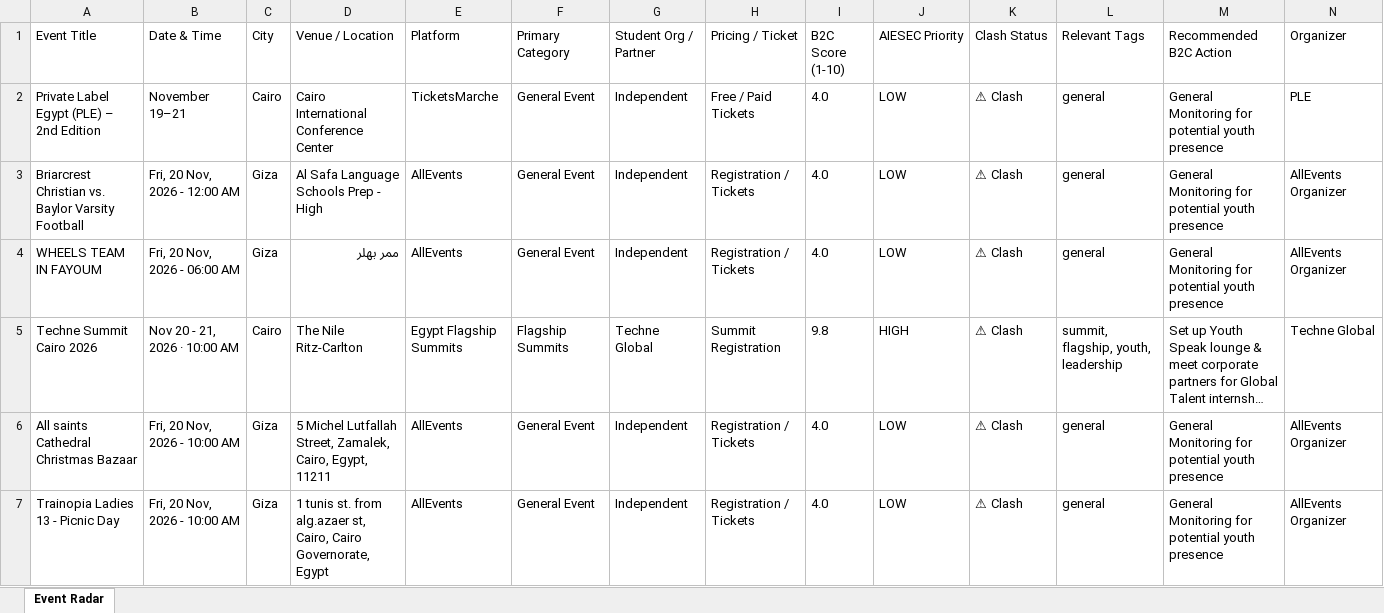
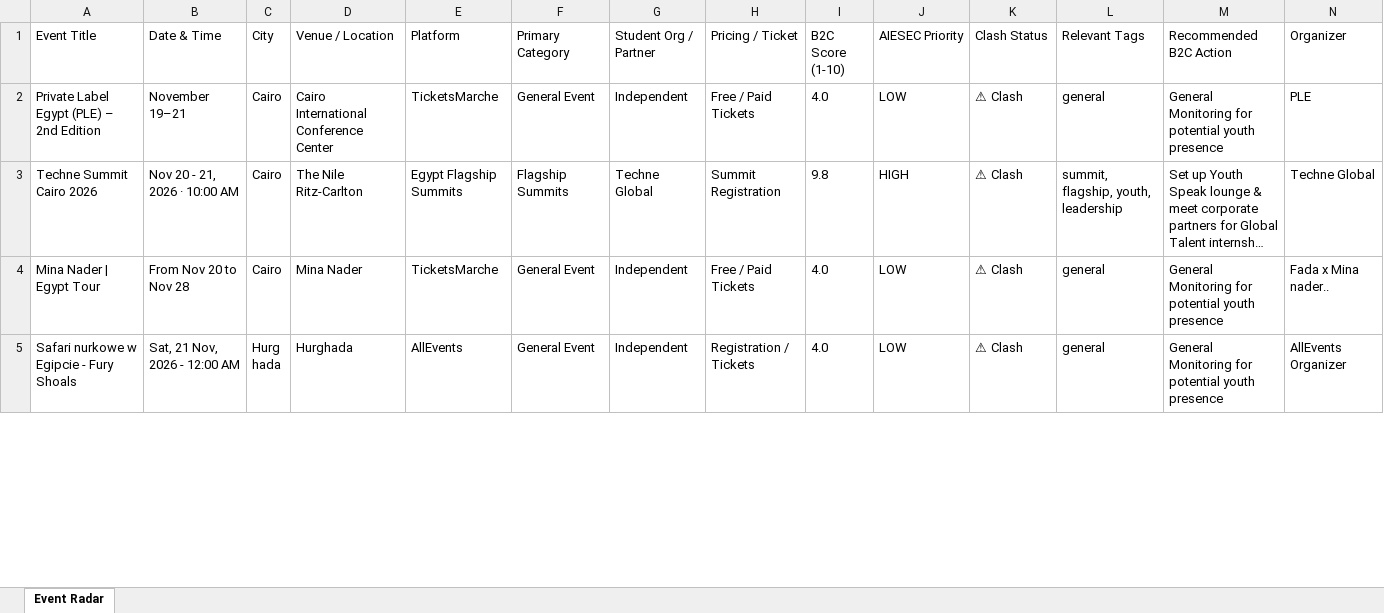
Before and after one commit to abdelrahmanmotazz/aiesec-event-radar, an Excel workbook: data/aiesec_egypt_events_latest.xlsx, sheet Event Radar, drawn as a sheet; only a part is shown; the shorter side is filled out with more unchanged rows; long unchanged cells end in …; values as stored, in another font and other column widths than the file's, no borders; removed rows and columns are numbered as before the commit, all else as after; rows hold the shown columns only; the diff covers the shown part only; the diff names each change by its address in the sheet, - before the commit and + after, or states it on an @@ line.

```diff
--- a/data/aiesec_egypt_events_latest.xlsx (sheet Event Radar)
+++ b/data/aiesec_egypt_events_latest.xlsx (sheet Event Radar)
-row 3: Briarcrest Christian vs. Baylor Varsity Football | Fri, 20 Nov, 2026 - 12:00 AM | Giza | Al Safa Language Schools Prep - High | AllEvents | General Event | Independent | Registration / Tickets | 4.0 | LOW | ⚠ Clash | general | General Monitoring for potential youth presence | AllEvents Organizer
-row 4: WHEELS TEAM IN FAYOUM | Fri, 20 Nov, 2026 - 06:00 AM | Giza | ممر بهلر | AllEvents | General Event | Independent | Registration / Tickets | 4.0 | LOW | ⚠ Clash | general | General Monitoring for potential youth presence | AllEvents Organizer
-row 6: All saints Cathedral Christmas Bazaar | Fri, 20 Nov, 2026 - 10:00 AM | Giza | 5 Michel Lutfallah Street, Zamalek, Cairo, Egypt, 11211 | AllEvents | General Event | Independent | Registration / Tickets | 4.0 | LOW | ⚠ Clash | general | General Monitoring for potential youth presence | AllEvents Organizer
-row 7: Trainopia Ladies 13 - Picnic Day | Fri, 20 Nov, 2026 - 10:00 AM | Giza | 1 tunis st. from alg.azaer st, Cairo, Cairo Governorate, Egypt | AllEvents | General Event | Independent | Registration / Tickets | 4.0 | LOW | ⚠ Clash | general | General Monitoring for potential youth presence | AllEvents Organizer
```
Also changed, not shown: 20 added rows, 32 removed rows, 1 moved row and 9 edited cells elsewhere in this sheet, data/egypt_b2c_events_latest.xlsx, docs/data/aiesec_egypt_events_latest.xlsx, 10 other files.
